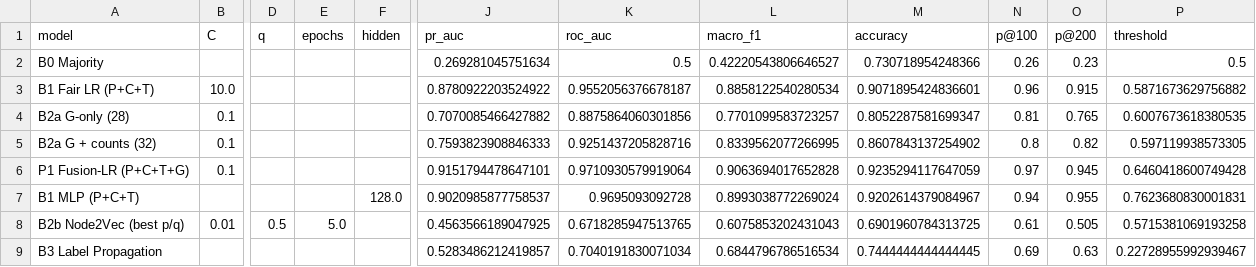
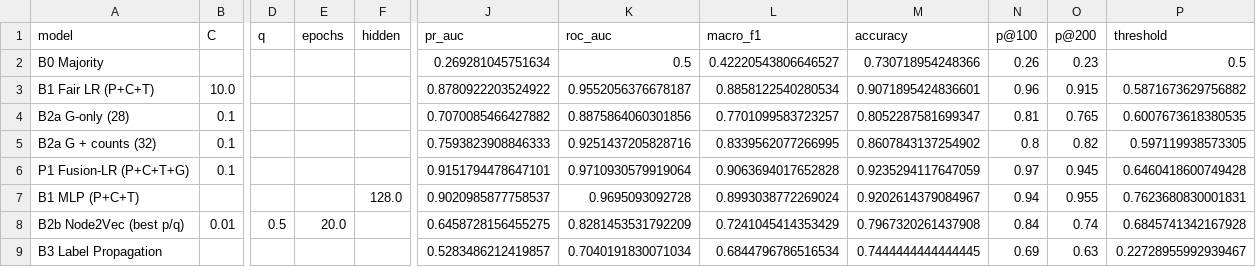
Before and after one commit to ThSonDev/sna-content-moderation, a CSV file: results/baselines.csv, drawn as a sheet; only a part is shown, gaps mark what is left out; the diff names each change by its address in the sheet, - before the commit and + after, or states it on an @@ line.

Commit message:
results: baselines rerun with 20-epoch Node2Vec; mark baselines and reproduction done

```diff
--- a/results/baselines.csv
+++ b/results/baselines.csv
-E8 (epochs): 5.0
+E8 (epochs): 20.0
-J8 (pr_auc): 0.4563566189047925
+J8 (pr_auc): 0.6458728156455275
-K8 (roc_auc): 0.6718285947513765
+K8 (roc_auc): 0.8281453531792209
-L8 (macro_f1): 0.6075853202431043
+L8 (macro_f1): 0.7241045414353429
-M8 (accuracy): 0.6901960784313725
+M8 (accuracy): 0.7967320261437908
-N8 (p@100): 0.61
+N8 (p@100): 0.84
-O8 (p@200): 0.505
+O8 (p@200): 0.74
-P8 (threshold): 0.5715381069193258
+P8 (threshold): 0.6845741342167928
```
Also changed, not shown: 2 other files.
